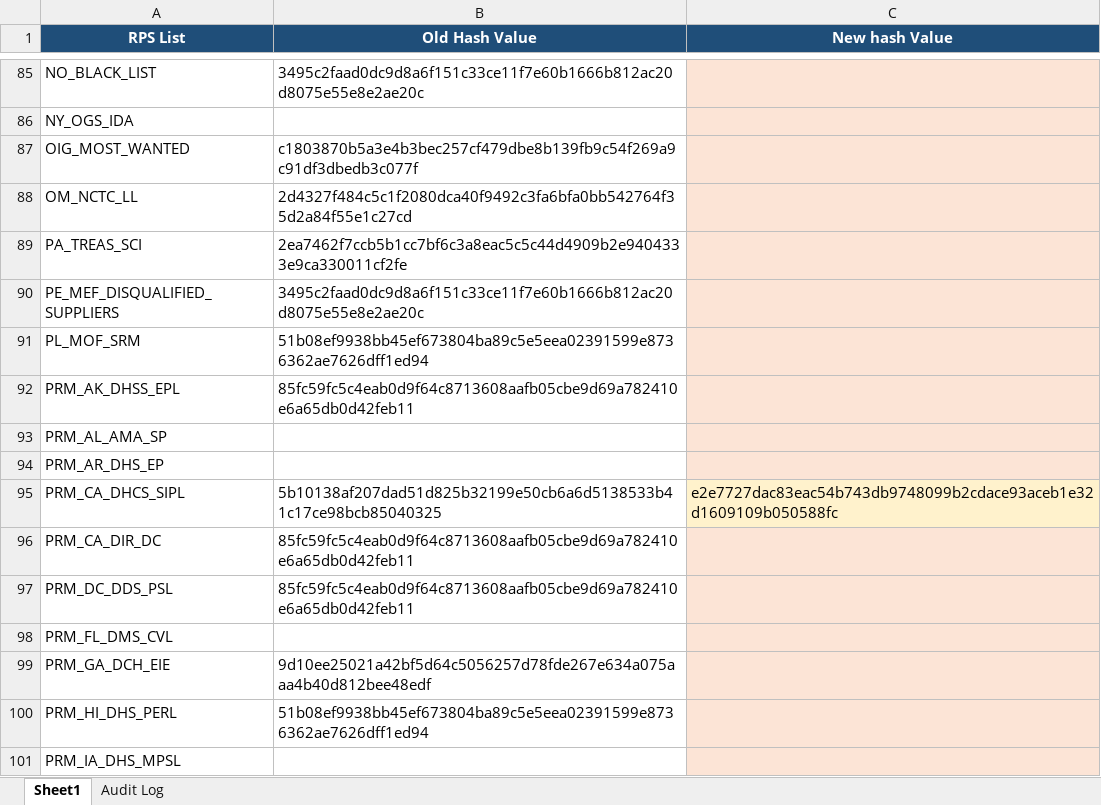
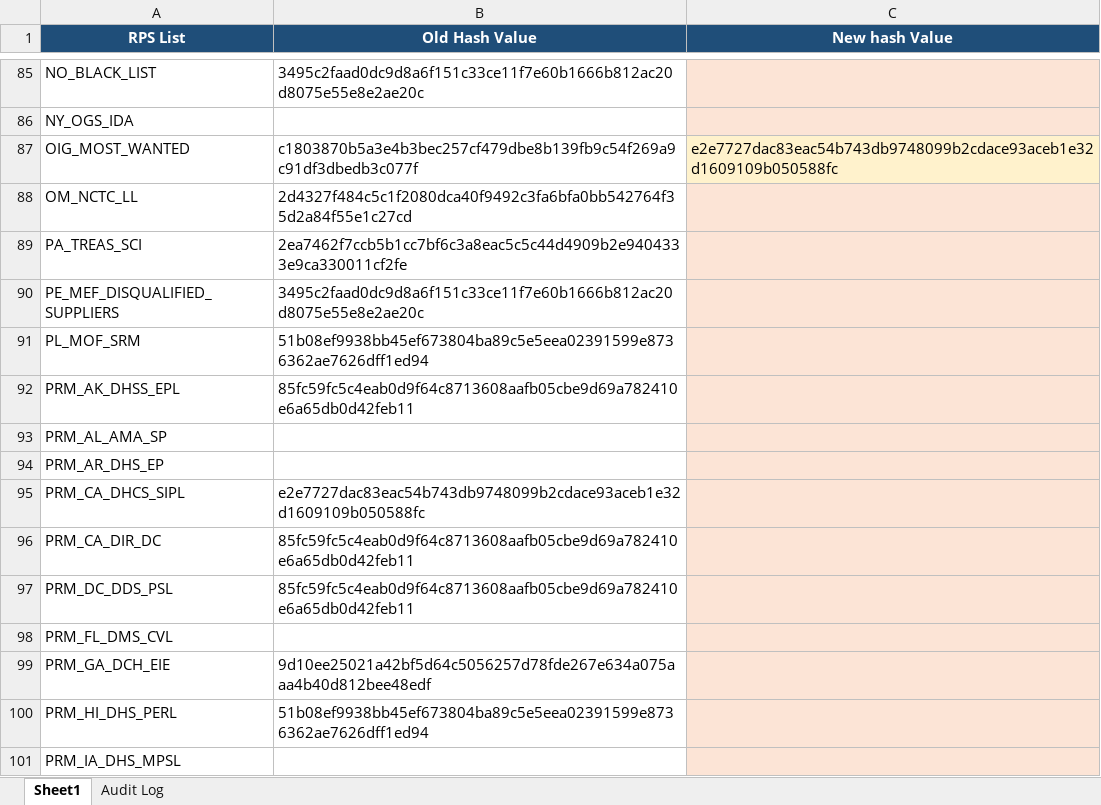
Before and after one commit to rahulraveendrannair-bot/Update-Checking-Automation, an Excel workbook: RPS_Updates.xlsx, sheet Sheet1, drawn as a sheet; only a part is shown, gaps mark what is left out; values as stored, in another font and other column widths than the file's, no borders; the diff names each change by its address in the sheet, - before the commit and + after, or states it on an @@ line.

```diff
--- a/RPS_Updates.xlsx (sheet Sheet1)
+++ b/RPS_Updates.xlsx (sheet Sheet1)
-C87 (New hash Value): (empty)
+C87 (New hash Value): e2e7727dac83eac54b743db9748099b2cdace93aceb1e32d1609109b050588fc
-B95 (Old Hash Value): 5b10138af207dad51d825b32199e50cb6a6d5138533b41c17ce98bcb85040325
+B95 (Old Hash Value): e2e7727dac83eac54b743db9748099b2cdace93aceb1e32d1609109b050588fc
-C95 (New hash Value): e2e7727dac83eac54b743db9748099b2cdace93aceb1e32d1609109b050588fc
+C95 (New hash Value): (empty)
```
Also changed, not shown: sheet Audit Log, 2 other files.
